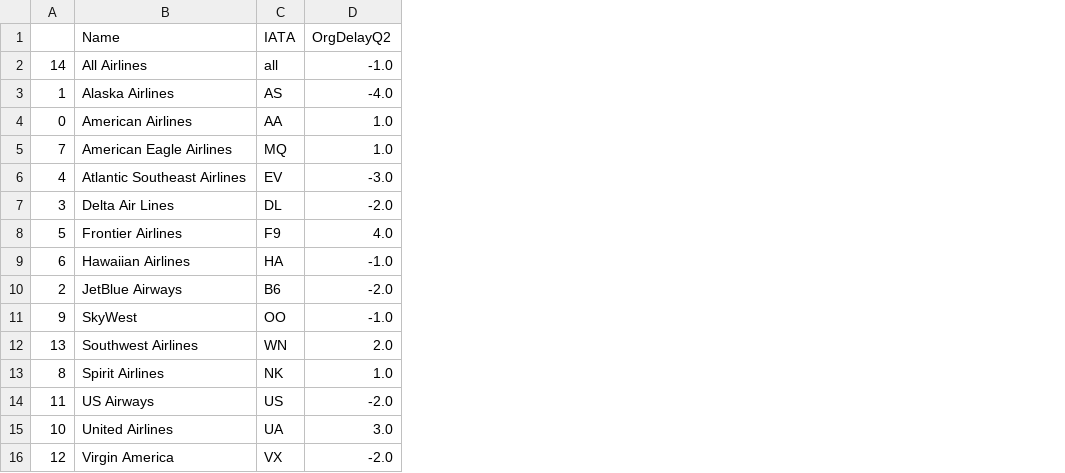
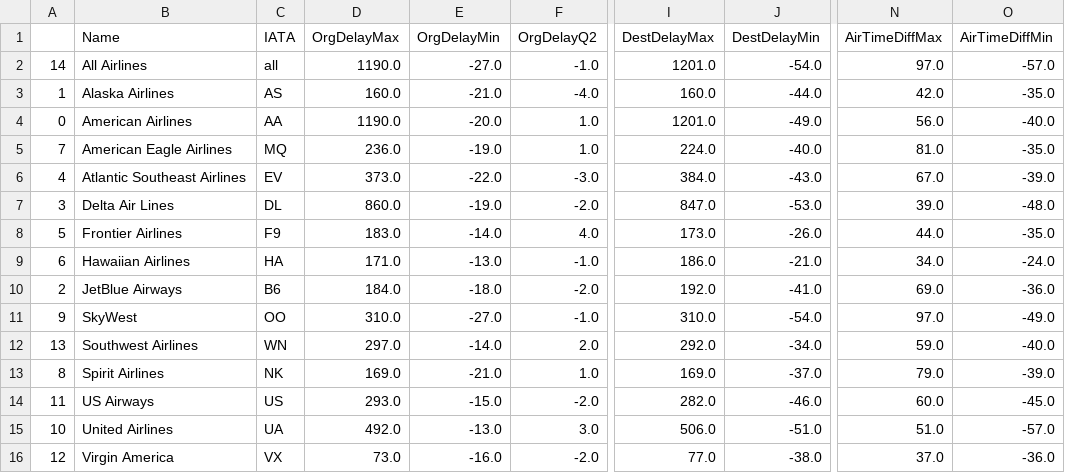
Before and after one commit to LauraKrone24/AbgabeDataVisualisation, a CSV file: Airlines.csv, drawn as a sheet; only a part is shown, gaps mark what is left out; the diff names each change by its address in the sheet, - before the commit and + after, or states it on an @@ line.

```diff
--- a/Airlines.csv
+++ b/Airlines.csv
+column D (OrgDelayMax), rows 2-16: 1190.0 | 160.0 | 1190.0 | 236.0 | 373.0 | 860.0 | 183.0 | 171.0 | 184.0 | 310.0 | 297.0 | 169.0 | 293.0 | 492.0 | 73.0
+column E (OrgDelayMin), rows 2-16: -27.0 | -21.0 | -20.0 | -19.0 | -22.0 | -19.0 | -14.0 | -13.0 | -18.0 | -27.0 | -14.0 | -21.0 | -15.0 | -13.0 | -16.0
+column I (DestDelayMax), rows 2-16: 1201.0 | 160.0 | 1201.0 | 224.0 | 384.0 | 847.0 | 173.0 | 186.0 | 192.0 | 310.0 | 292.0 | 169.0 | 282.0 | 506.0 | 77.0
+column J (DestDelayMin), rows 2-16: -54.0 | -44.0 | -49.0 | -40.0 | -43.0 | -53.0 | -26.0 | -21.0 | -41.0 | -54.0 | -34.0 | -37.0 | -46.0 | -51.0 | -38.0
+column N (AirTimeDiffMax), rows 2-16: 97.0 | 42.0 | 56.0 | 81.0 | 67.0 | 39.0 | 44.0 | 34.0 | 69.0 | 97.0 | 59.0 | 79.0 | 60.0 | 51.0 | 37.0
+column O (AirTimeDiffMin), rows 2-16: -57.0 | -35.0 | -40.0 | -35.0 | -39.0 | -48.0 | -35.0 | -24.0 | -36.0 | -49.0 | -40.0 | -39.0 | -45.0 | -57.0 | -36.0
```
Also changed, not shown: 6 other files.
